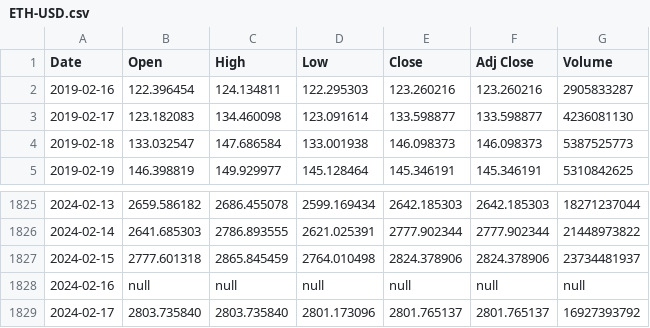
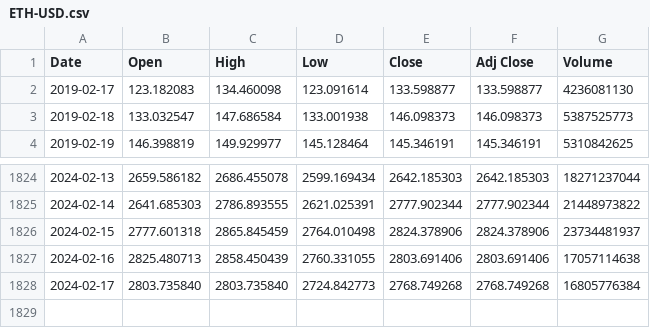
Before and after one commit to bakkiuho/DATA609_project, a CSV file: ETH-USD.csv, drawn as a sheet; only a part is shown, gaps mark what is left out.

```diff
--- a/ETH-USD.csv
+++ b/ETH-USD.csv
@@ -1,3 +1,2 @@
 Date,Open,High,Low,Close,Adj Close,Volume
-2019-02-16,122.396454,124.134811,122.295303,123.260216,123.260216,2905833287
 2019-02-17,123.182083,134.460098,123.091614,133.598877,133.598877,4236081130
@@ -1827,3 +1826,3 @@ Date,Open,High,Low,Close,Adj Close,Volume
 2024-02-15,2777.601318,2865.845459,2764.010498,2824.378906,2824.378906,23734481937
-2024-02-16,null,null,null,null,null,null
-2024-02-17,2803.735840,2803.735840,2801.173096,2801.765137,2801.765137,16927393792
+2024-02-16,2825.480713,2858.450439,2760.331055,2803.691406,2803.691406,17057114638
+2024-02-17,2803.735840,2803.735840,2724.842773,2768.749268,2768.749268,16805776384
```
Also changed, not shown: BTC-USD.csv, DOGE-USD.csv.
